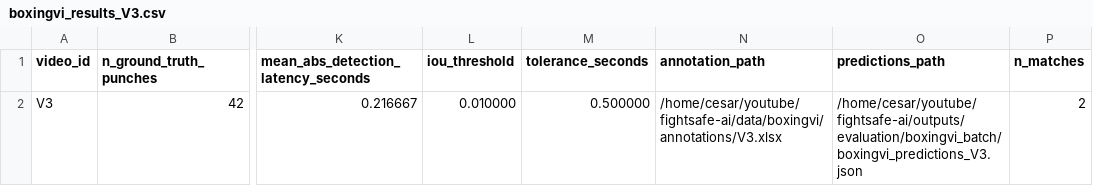
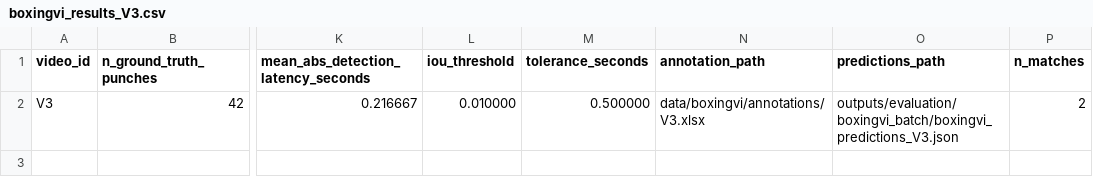
Before and after one commit to cesar-andress/fightsafe-ai, a CSV file: data/repro/fusion2026/reference/boxingvi/boxingvi_results_V3.csv, drawn as a sheet; only a part is shown, gaps mark what is left out; the diff names each change by its address in the sheet, - before the commit and + after, or states it on an @@ line.

```diff
--- a/data/repro/fusion2026/reference/boxingvi/boxingvi_results_V3.csv
+++ b/data/repro/fusion2026/reference/boxingvi/boxingvi_results_V3.csv
-N2 (annotation_path): /home/cesar/youtube/fightsafe-ai/data/boxingvi/annotations/V3.xlsx
+N2 (annotation_path): data/boxingvi/annotations/V3.xlsx
-O2 (predictions_path): /home/cesar/youtube/fightsafe-ai/outputs/evaluation/boxingvi_batch/boxingvi_predictions_V3.json
+O2 (predictions_path): outputs/evaluation/boxingvi_batch/boxingvi_predictions_V3.json
```
Also changed, not shown: data/repro/fusion2026/reference/boxingvi/boxingvi_results_V1.csv, data/repro/fusion2026/reference/boxingvi/boxingvi_results_V10.csv, 9 other files.
